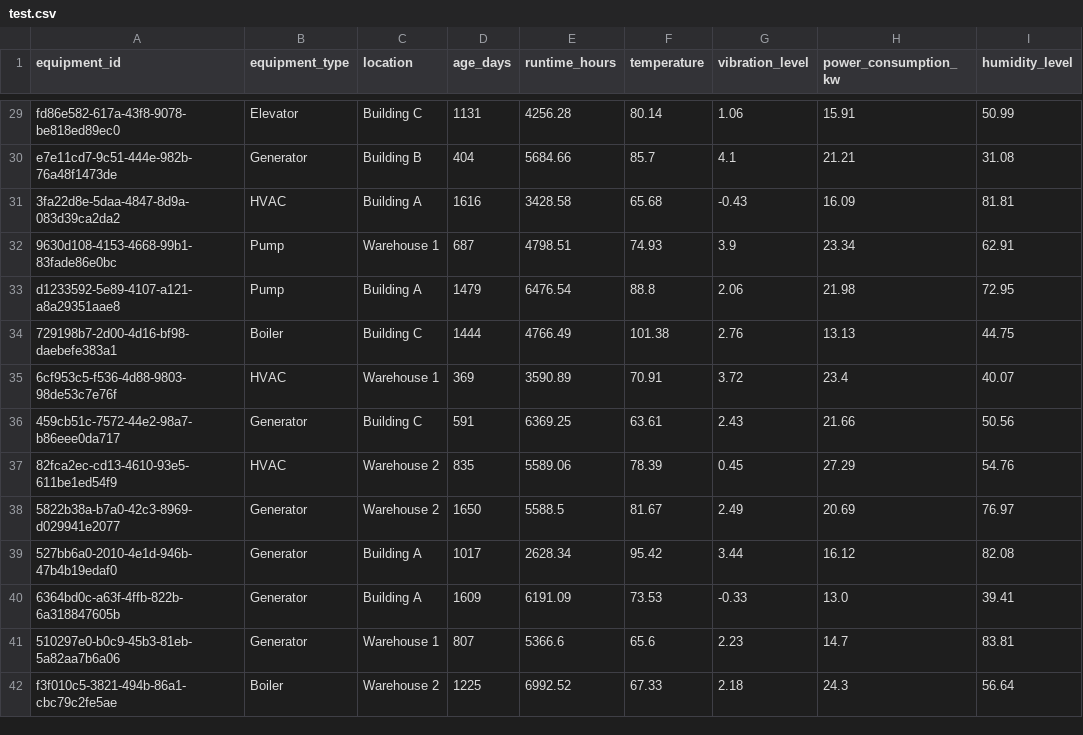
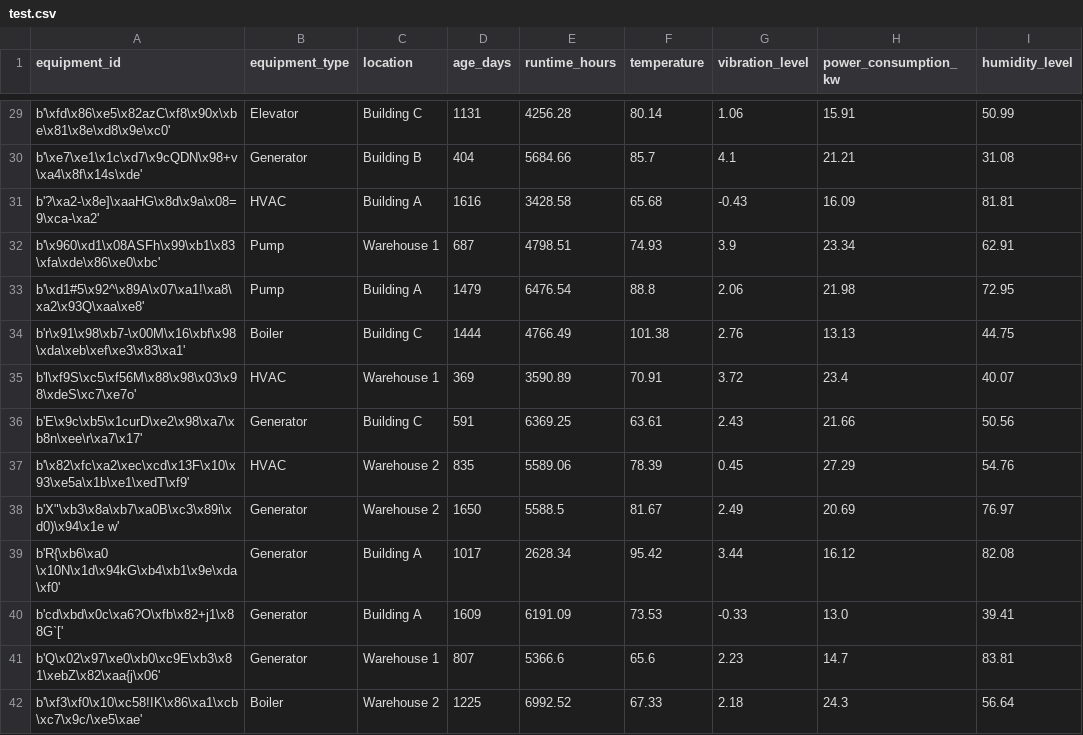
Before and after one commit to dhailu/ML_predict_equipment_failures, a CSV file: artifacts/test.csv, drawn as a sheet; only a part is shown, gaps mark what is left out; the diff covers the shown part only; the diff names each change by its address in the sheet, - before the commit and + after, or states it on an @@ line.

```diff
--- a/artifacts/test.csv
+++ b/artifacts/test.csv
-A29 (equipment_id): fd86e582-617a-43f8-9078-be818ed89ec0
+A29 (equipment_id): b'\xfd\x86\xe5\x82azC\xf8\x90x\xbe\x81\x8e\xd8\x9e\xc0'
-A30 (equipment_id): e7e11cd7-9c51-444e-982b-76a48f1473de
+A30 (equipment_id): b'\xe7\xe1\x1c\xd7\x9cQDN\x98+v\xa4\x8f\x14s\xde'
-A31 (equipment_id): 3fa22d8e-5daa-4847-8d9a-083d39ca2da2
+A31 (equipment_id): b'?\xa2-\x8e]\xaaHG\x8d\x9a\x08=9\xca-\xa2'
-A32 (equipment_id): 9630d108-4153-4668-99b1-83fade86e0bc
+A32 (equipment_id): b'\x960\xd1\x08ASFh\x99\xb1\x83\xfa\xde\x86\xe0\xbc'
-A33 (equipment_id): d1233592-5e89-4107-a121-a8a29351aae8
+A33 (equipment_id): b'\xd1#5\x92^\x89A\x07\xa1!\xa8\xa2\x93Q\xaa\xe8'
-A34 (equipment_id): 729198b7-2d00-4d16-bf98-daebefe383a1
+A34 (equipment_id): b'r\x91\x98\xb7-\x00M\x16\xbf\x98\xda\xeb\xef\xe3\x83\xa1'
-A35 (equipment_id): 6cf953c5-f536-4d88-9803-98de53c7e76f
+A35 (equipment_id): b'l\xf9S\xc5\xf56M\x88\x98\x03\x98\xdeS\xc7\xe7o'
-A36 (equipment_id): 459cb51c-7572-44e2-98a7-b86eee0da717
+A36 (equipment_id): b'E\x9c\xb5\x1curD\xe2\x98\xa7\xb8n\xee\r\xa7\x17'
-A37 (equipment_id): 82fca2ec-cd13-4610-93e5-611be1ed54f9
+A37 (equipment_id): b'\x82\xfc\xa2\xec\xcd\x13F\x10\x93\xe5a\x1b\xe1\xedT\xf9'
-A38 (equipment_id): 5822b38a-b7a0-42c3-8969-d029941e2077
+A38 (equipment_id): b'X"\xb3\x8a\xb7\xa0B\xc3\x89i\xd0)\x94\x1e w'
-A39 (equipment_id): 527bb6a0-2010-4e1d-946b-47b4b19edaf0
+A39 (equipment_id): b'R{\xb6\xa0 \x10N\x1d\x94kG\xb4\xb1\x9e\xda\xf0'
-A40 (equipment_id): 6364bd0c-a63f-4ffb-822b-6a318847605b
+A40 (equipment_id): b'cd\xbd\x0c\xa6?O\xfb\x82+j1\x88G`['
-A41 (equipment_id): 510297e0-b0c9-45b3-81eb-5a82aa7b6a06
+A41 (equipment_id): b'Q\x02\x97\xe0\xb0\xc9E\xb3\x81\xebZ\x82\xaa{j\x06'
-A42 (equipment_id): f3f010c5-3821-494b-86a1-cbc79c2fe5ae
+A42 (equipment_id): b'\xf3\xf0\x10\xc58!IK\x86\xa1\xcb\xc7\x9c/\xe5\xae'
```
Also changed, not shown: 186 edited cells elsewhere in this file, 12 other files.
